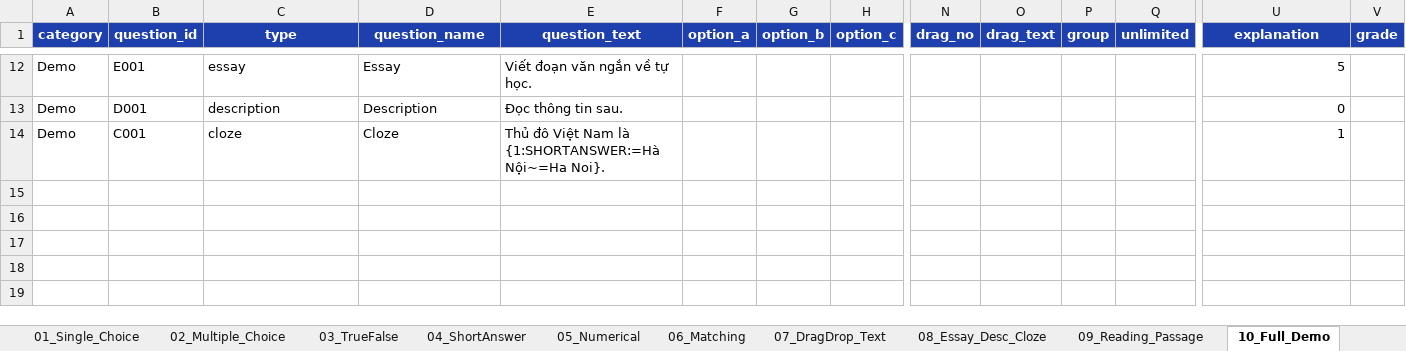
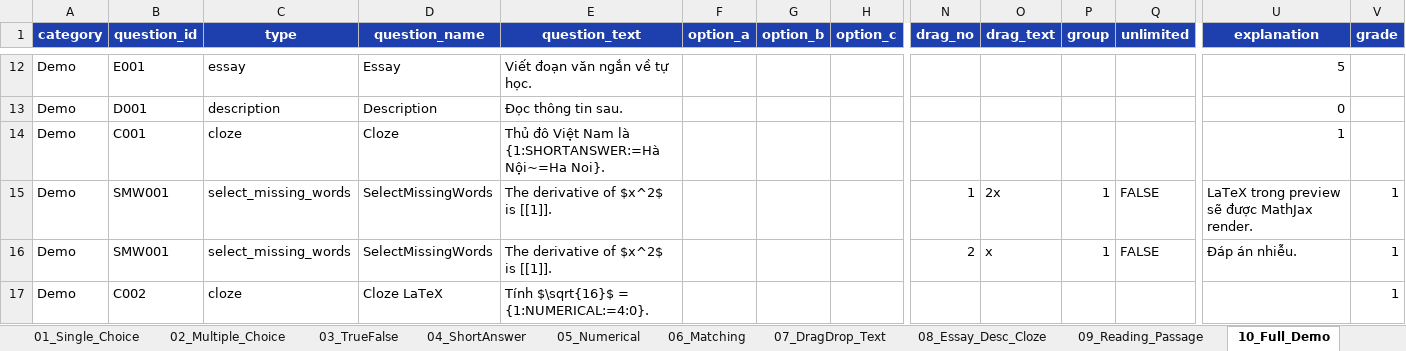
Before and after one commit to minh12321/addddddd, an Excel workbook: public/templates/moodle_xml_sheet_templates.xlsx, sheet 10_Full_Demo, drawn as a sheet; only a part is shown, gaps mark what is left out; values as stored, in another font and other column widths than the file's, no borders; rows hold the shown columns only; the diff names each change by its address in the sheet, - before the commit and + after, or states it on an @@ line.

Commit message:
feat: add support for 'select_missing_words' question type and integrate MathJax for LaTeX rendering

```diff
--- a/public/templates/moodle_xml_sheet_templates.xlsx (sheet 10_Full_Demo)
+++ b/public/templates/moodle_xml_sheet_templates.xlsx (sheet 10_Full_Demo)
+row 15: Demo | SMW001 | select_missing_words | SelectMissingWords | The derivative of $x^2$ is [[1]]. |  |  |  | 1 | 2x | 1 | FALSE | LaTeX trong preview sẽ được MathJax render. | 1
+row 16: Demo | SMW001 | select_missing_words | SelectMissingWords | The derivative of $x^2$ is [[1]]. |  |  |  | 2 | x | 1 | FALSE | Đáp án nhiễu. | 1
+row 17: Demo | C002 | cloze | Cloze LaTeX | Tính $\sqrt{16}$ = {1:NUMERICAL:=4:0}. |  |  |  |  |  |  |  |  | 1
```
Also changed, not shown: sheet 08_Essay_Desc_Cloze, sheet Huong_Dan, sheet _Allowed_Values, other sheet tabs, 8 other files.
